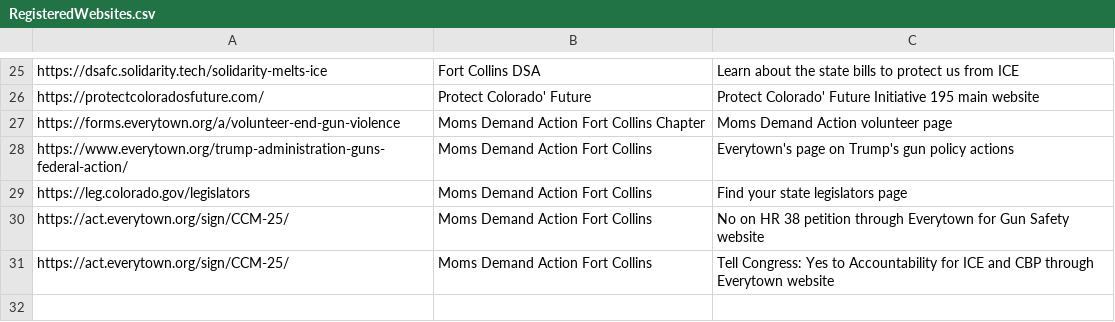
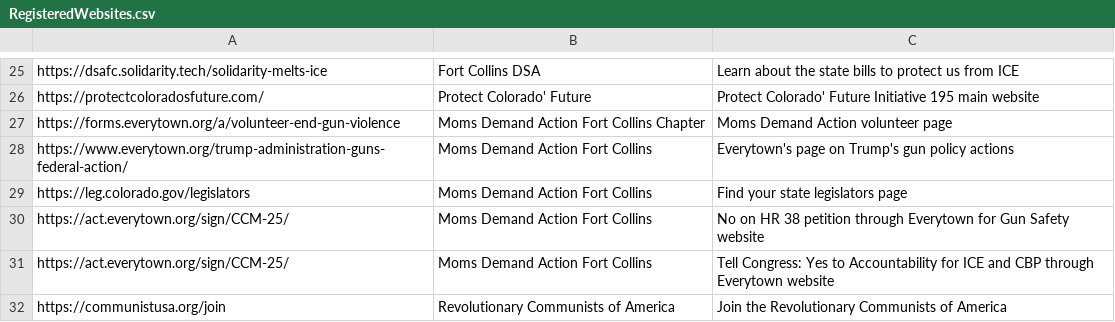
Before and after one commit to Munsky/NoKingsAAUP, a CSV file: bingoData/RegisteredWebsites.csv, drawn as a sheet; only a part is shown, gaps mark what is left out.

Commit message:
Update RegisteredWebsites.csv

```diff
--- a/bingoData/RegisteredWebsites.csv
+++ b/bingoData/RegisteredWebsites.csv
@@ -31 +31,2 @@ https://act.everytown.org/sign/CCM-25/,Moms Demand Action Fort Collins,No on HR
 https://act.everytown.org/sign/CCM-25/,Moms Demand Action Fort Collins,Tell Congress: Yes to Accountability for ICE and CBP through Everytown website
+https://communistusa.org/join,Revolutionary Communists of America,Join the Revolutionary Communists of America
```
